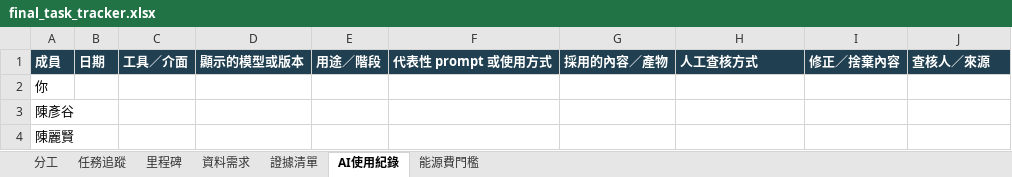
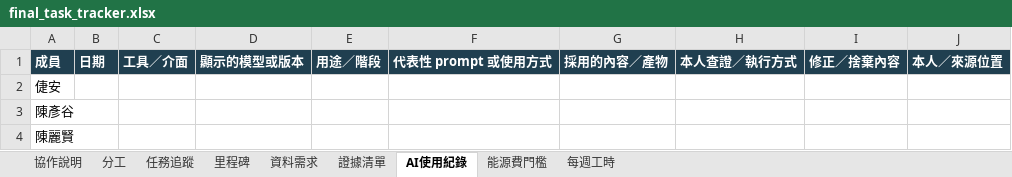
Before and after one commit to LEE-CHIEN-AN/last-mile-joint-delivery, an Excel workbook: docs/planning/final_task_tracker.xlsx, sheet AI使用紀錄, drawn as a sheet; values as stored, in another font and other column widths than the file's, no borders; the diff names each change by its address in the sheet, - before the commit and + after, or states it on an @@ line.

Commit message:
docs: 調整期末分工、週一進度與 Notion 協作
依每人每週 2–4 小時 AI 協作安排六週進度，保留核心研究目標，改由各人自檢。
對齊週一 14:00 簡報繳交、14:30–15:00 師生會議與期末發表特別時段。
新增 Notion 協作說明、週報模板、任務與工時 CSV，更新 Excel、姓名及導覽。

```diff
--- a/docs/planning/final_task_tracker.xlsx (sheet AI使用紀錄)
+++ b/docs/planning/final_task_tracker.xlsx (sheet AI使用紀錄)
+sheet tab: 協作說明
+sheet tab: 每週工時
-H1: 人工查核方式
+H1: 本人查證／執行方式
-J1: 查核人／來源
+J1: 本人／來源位置
-A2: 你
+A2: 倢安
```
Also changed, not shown: sheet 任務追蹤, sheet 里程碑, sheet 資料需求, sheet 分工, sheet 證據清單, sheet 能源費門檻, 8 other files.
